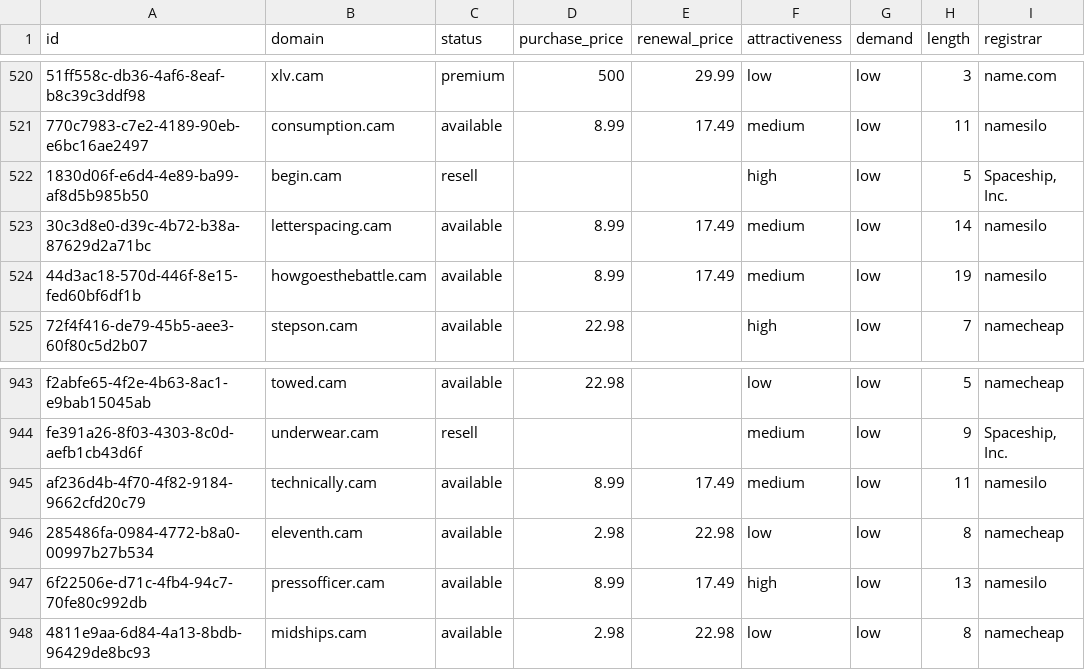
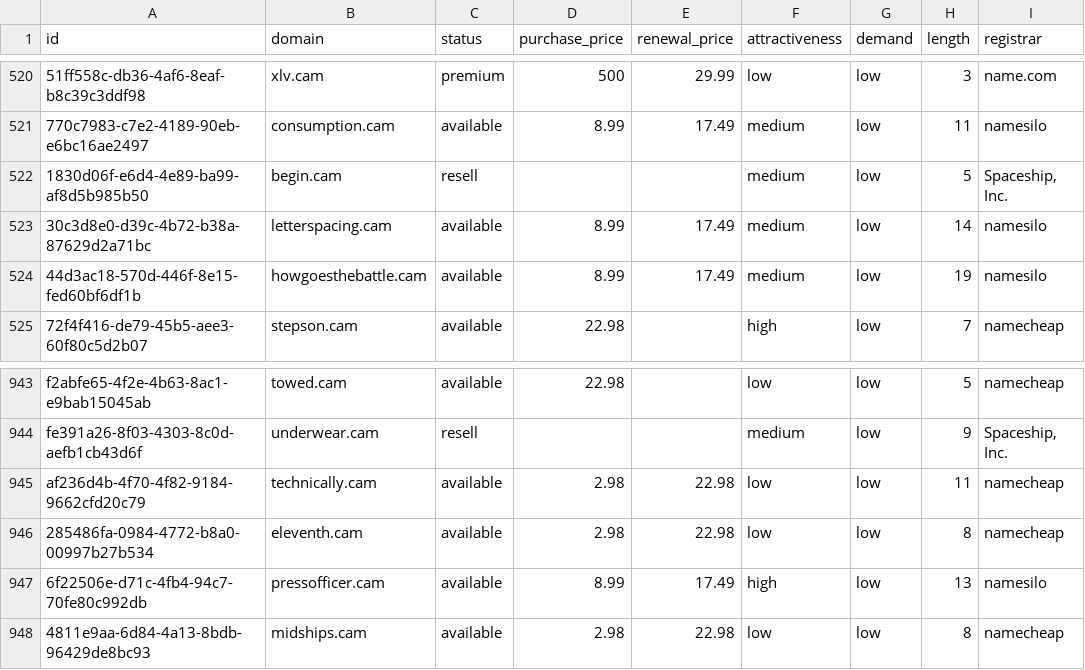
Before and after one commit to UniqueDomains/cam-oneword-domains, a CSV file: cam.csv, drawn as a sheet; only a part is shown, gaps mark what is left out; the diff names each change by its address in the sheet, - before the commit and + after, or states it on an @@ line.

Commit message:
Domains update

```diff
--- a/cam.csv
+++ b/cam.csv
-F522 (attractiveness): high
+F522 (attractiveness): medium
-D945 (purchase_price): 8.99
+D945 (purchase_price): 2.98
-E945 (renewal_price): 17.49
+E945 (renewal_price): 22.98
-F945 (attractiveness): medium
+F945 (attractiveness): low
-I945 (registrar): namesilo
+I945 (registrar): namecheap
```
Also changed, not shown: 4 other files.
